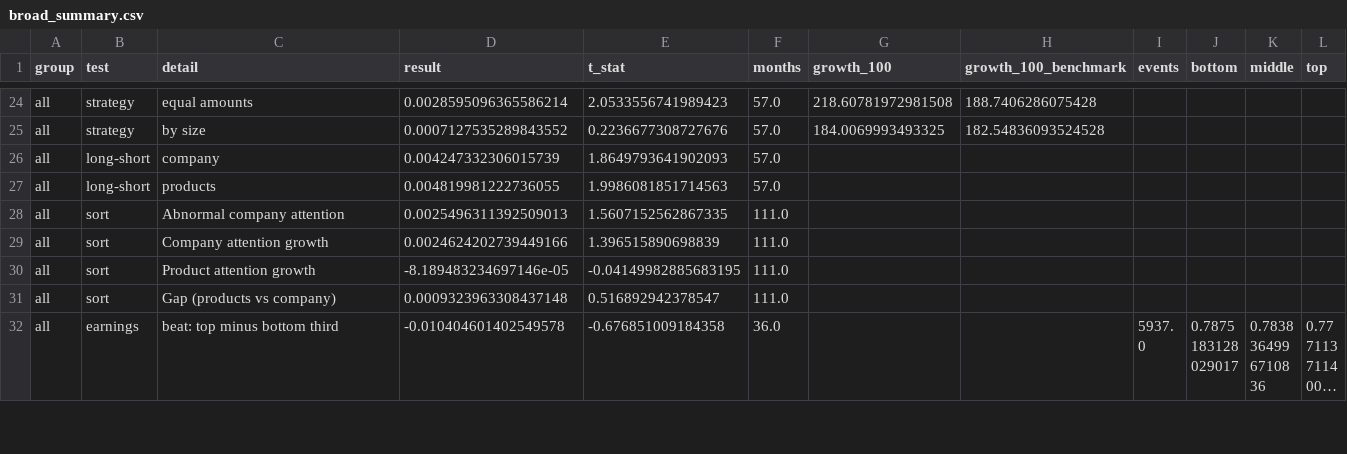
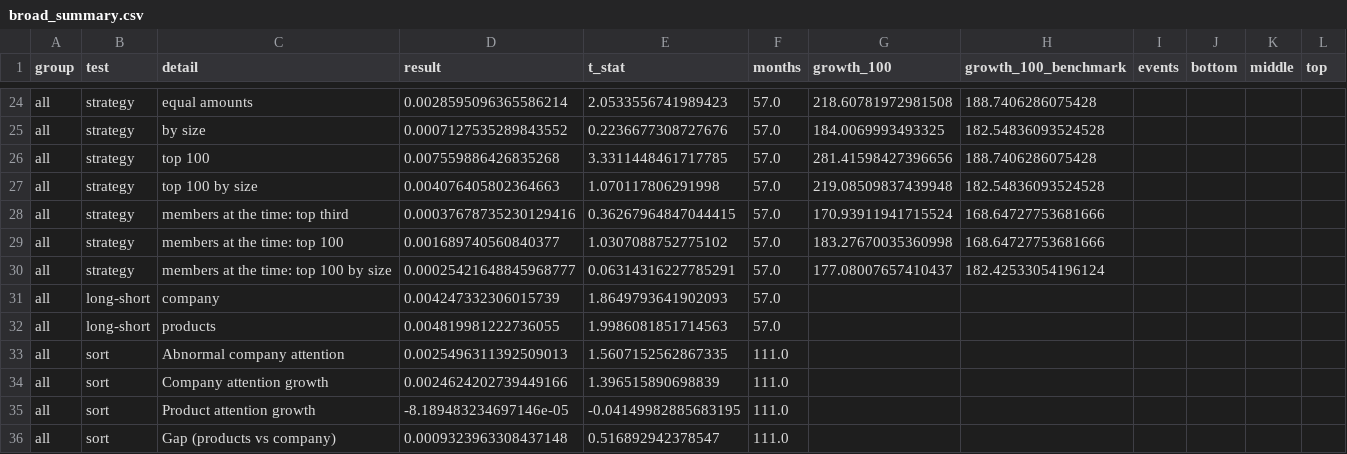
Before and after one commit to dominicjburns2003-gif/curiosity-index, a CSV file: data/processed/broad_summary.csv, drawn as a sheet; only a part is shown, gaps mark what is left out; the shorter side is filled out with more unchanged rows; long unchanged cells end in ….

```diff
--- a/data/processed/broad_summary.csv
+++ b/data/processed/broad_summary.csv
@@ -25,2 +25,7 @@ all,strategy,equal amounts,0.0028595096365586214,2.0533556741989423,57.0,218.607
 all,strategy,by size,0.0007127535289843552,0.2236677308727676,57.0,184.0069993493325,182.54836093524528,,,,
+all,strategy,top 100,0.007559886426835268,3.3311448461717785,57.0,281.41598427396656,188.7406286075428,,,,
+all,strategy,top 100 by size,0.004076405802364663,1.070117806291998,57.0,219.08509837439948,182.54836093524528,,,,
+all,strategy,members at the time: top third,0.00037678735230129416,0.36267964847044415,57.0,170.93911941715524,168.64727753681666,,,,
+all,strategy,members at the time: top 100,0.001689740560840377,1.0307088752775102,57.0,183.27670035360998,168.64727753681666,,,,
+all,strategy,members at the time: top 100 by size,0.00025421648845968777,0.06314316227785291,57.0,177.08007657410437,182.42533054196124,,,,
 all,long-short,company,0.004247332306015739,1.8649793641902093,57.0,,,,,,
```
Also changed, not shown: data/mapping/broad_companies.csv, data/mapping/products_to_companies.csv, 10 other files.
